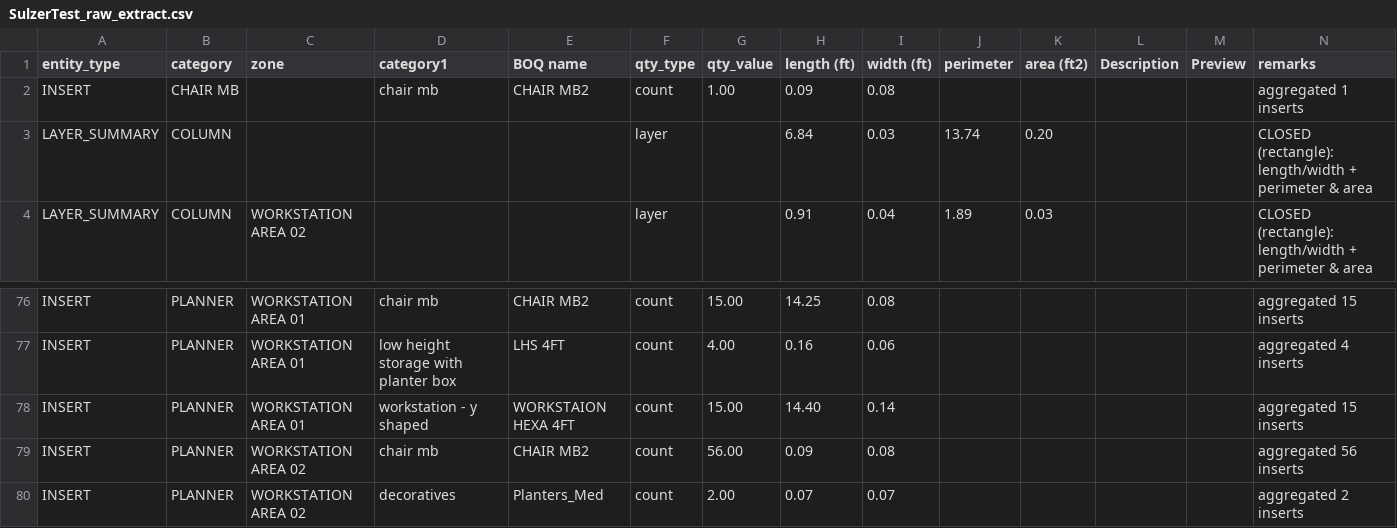
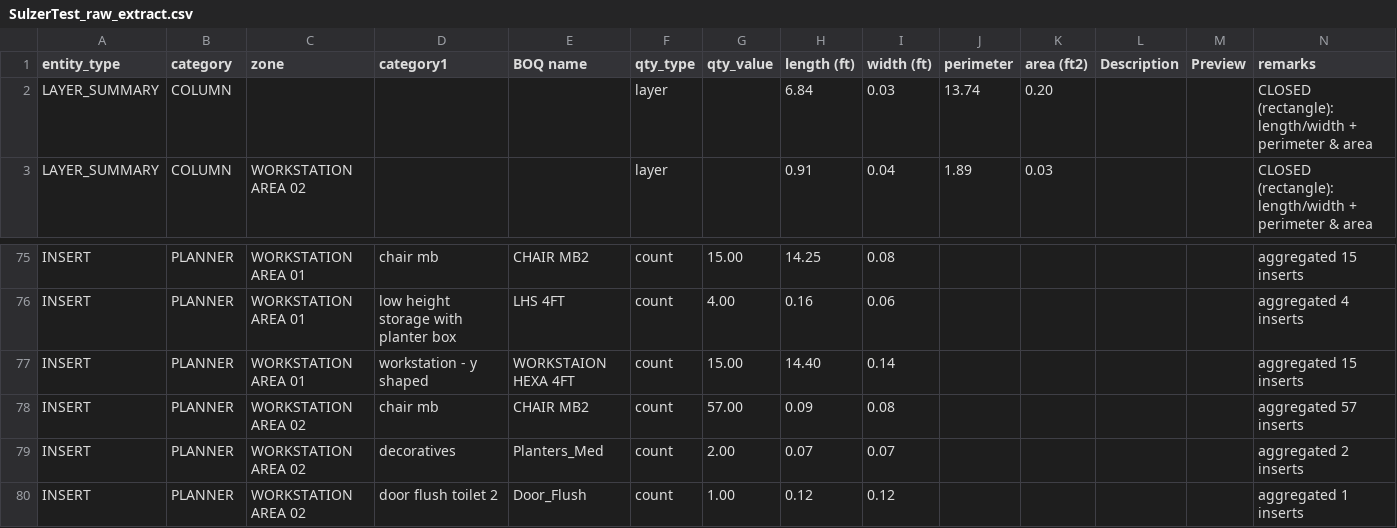
Before and after one commit to Flipspaces-Tech/Autocad_BOQ_WebApp, a CSV file: EXPORTS/SulzerTest_raw_extract.csv, drawn as a sheet; only a part is shown, gaps mark what is left out; the shorter side is filled out with more unchanged rows.

```diff
--- a/EXPORTS/SulzerTest_raw_extract.csv
+++ b/EXPORTS/SulzerTest_raw_extract.csv
@@ -1,3 +1,2 @@
 entity_type,category,zone,category1,BOQ name,qty_type,qty_value,length (ft),width (ft),perimeter,area (ft2),Description,Preview,remarks
-INSERT,CHAIR MB,,chair mb,CHAIR MB2,count,1.00,0.09,0.08,,,,,aggregated 1 inserts
 LAYER_SUMMARY,COLUMN,,,,layer,,6.84,0.03,13.74,0.20,,,CLOSED (rectangle): length/width + perimeter & area
@@ -78,3 +77,3 @@ INSERT,PLANNER,WORKSTATION AREA 01,low height storage with planter box,LHS 4FT,c
 INSERT,PLANNER,WORKSTATION AREA 01,workstation - y shaped,WORKSTAION HEXA 4FT,count,15.00,14.40,0.14,,,,,aggregated 15 inserts
-INSERT,PLANNER,WORKSTATION AREA 02,chair mb,CHAIR MB2,count,56.00,0.09,0.08,,,,,aggregated 56 inserts
+INSERT,PLANNER,WORKSTATION AREA 02,chair mb,CHAIR MB2,count,57.00,0.09,0.08,,,,,aggregated 57 inserts
 INSERT,PLANNER,WORKSTATION AREA 02,decoratives,Planters_Med,count,2.00,0.07,0.07,,,,,aggregated 2 inserts
```
Also changed, not shown: 4 other files.
